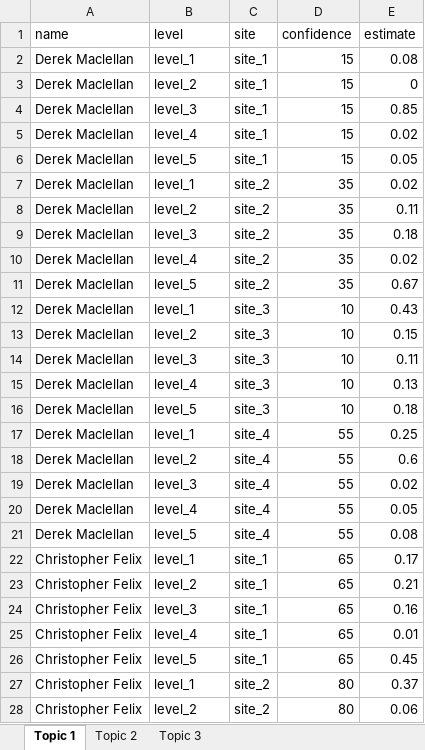
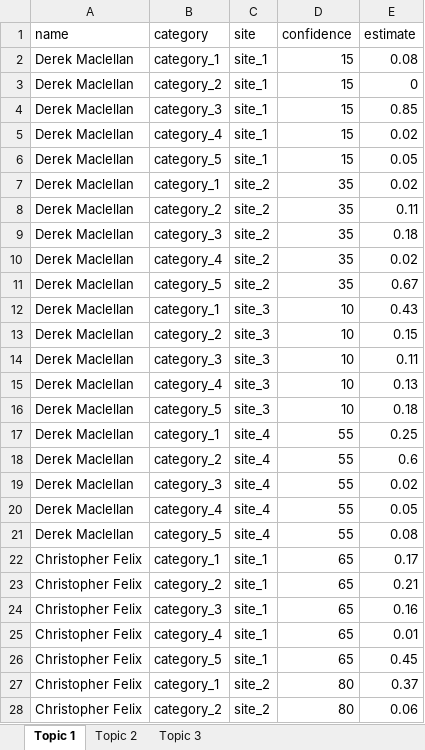
Before and after one commit to CREWdecisions/elicitr, an Excel workbook: inst/extdata/topics.xlsx, sheet Topic 1, drawn as a sheet; only a part is shown; values as stored, in another font and other column widths than the file's, no borders; the diff covers the shown part only; the diff names each change by its address in the sheet, - before the commit and + after, or states it on an @@ line.

Commit message:
Rename level to category

```diff
--- a/inst/extdata/topics.xlsx (sheet Topic 1)
+++ b/inst/extdata/topics.xlsx (sheet Topic 1)
-B1: level
+B1: category
-B2 (category): level_1
+B2 (category): category_1
-B3 (category): level_2
+B3 (category): category_2
-B4 (category): level_3
+B4 (category): category_3
-B5 (category): level_4
+B5 (category): category_4
-B6 (category): level_5
+B6 (category): category_5
-B7 (category): level_1
+B7 (category): category_1
-B8 (category): level_2
+B8 (category): category_2
-B9 (category): level_3
+B9 (category): category_3
-B10 (category): level_4
+B10 (category): category_4
-B11 (category): level_5
+B11 (category): category_5
-B12 (category): level_1
+B12 (category): category_1
-B13 (category): level_2
+B13 (category): category_2
-B14 (category): level_3
+B14 (category): category_3
-B15 (category): level_4
+B15 (category): category_4
-B16 (category): level_5
+B16 (category): category_5
-B17 (category): level_1
+B17 (category): category_1
-B18 (category): level_2
+B18 (category): category_2
-B19 (category): level_3
+B19 (category): category_3
-B20 (category): level_4
+B20 (category): category_4
-B21 (category): level_5
+B21 (category): category_5
-B22 (category): level_1
+B22 (category): category_1
-B23 (category): level_2
+B23 (category): category_2
-B24 (category): level_3
+B24 (category): category_3
-B25 (category): level_4
+B25 (category): category_4
-B26 (category): level_5
+B26 (category): category_5
-B27 (category): level_1
+B27 (category): category_1
-B28 (category): level_2
+B28 (category): category_2
```
Also changed, not shown: 93 edited cells elsewhere in this sheet, sheet Topic 2, sheet Topic 3, 34 other files.
